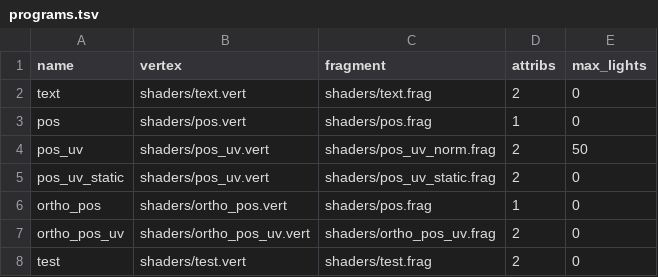
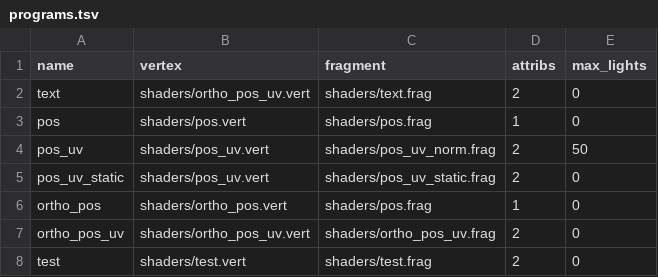
Before and after one commit to jazztickets/choria, a TSV file: working/tables/programs.tsv, drawn as a sheet.

```diff
--- a/working/tables/programs.tsv
+++ b/working/tables/programs.tsv
@@ -1,3 +1,3 @@
 name	vertex	fragment	attribs	max_lights
-text	shaders/text.vert	shaders/text.frag	2	0
+text	shaders/ortho_pos_uv.vert	shaders/text.frag	2	0
 pos	shaders/pos.vert	shaders/pos.frag	1	0
```
Also changed, not shown: 16 other files.
